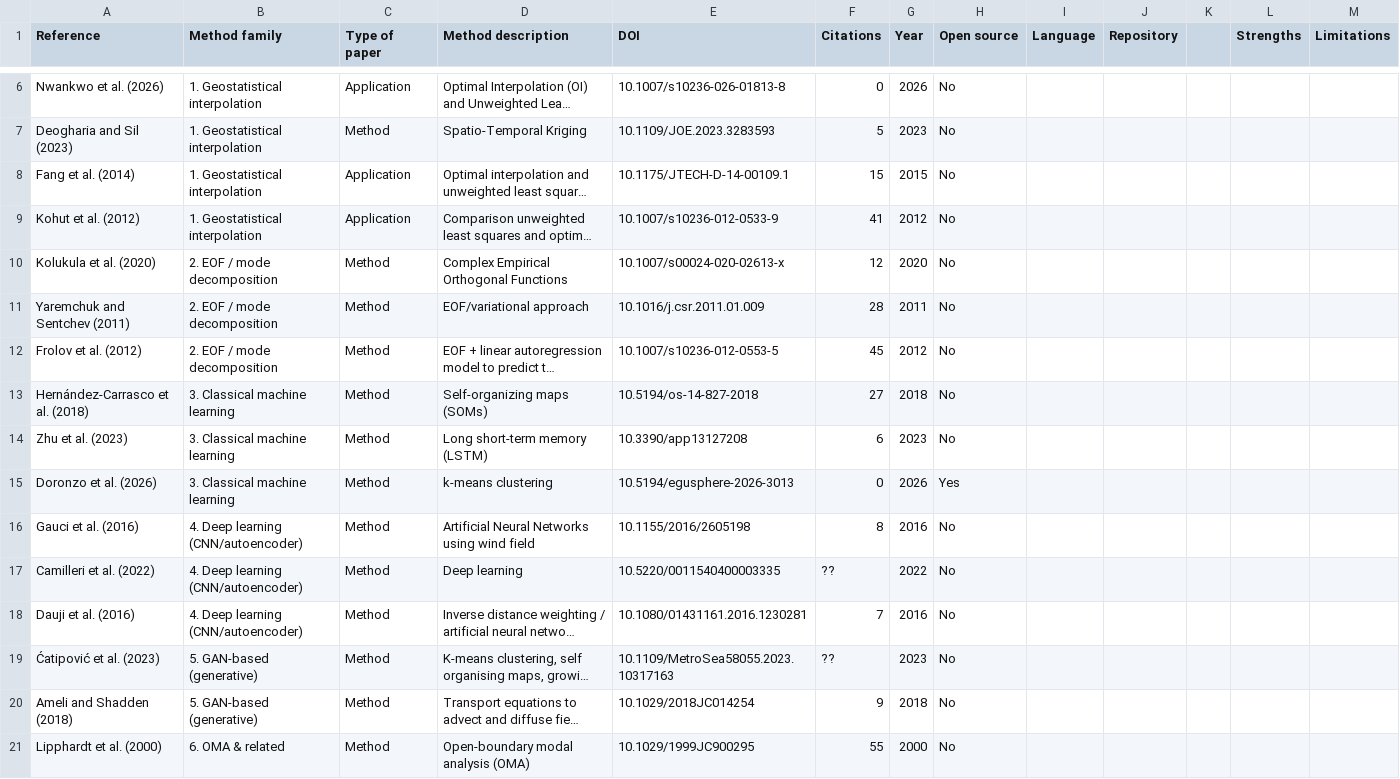
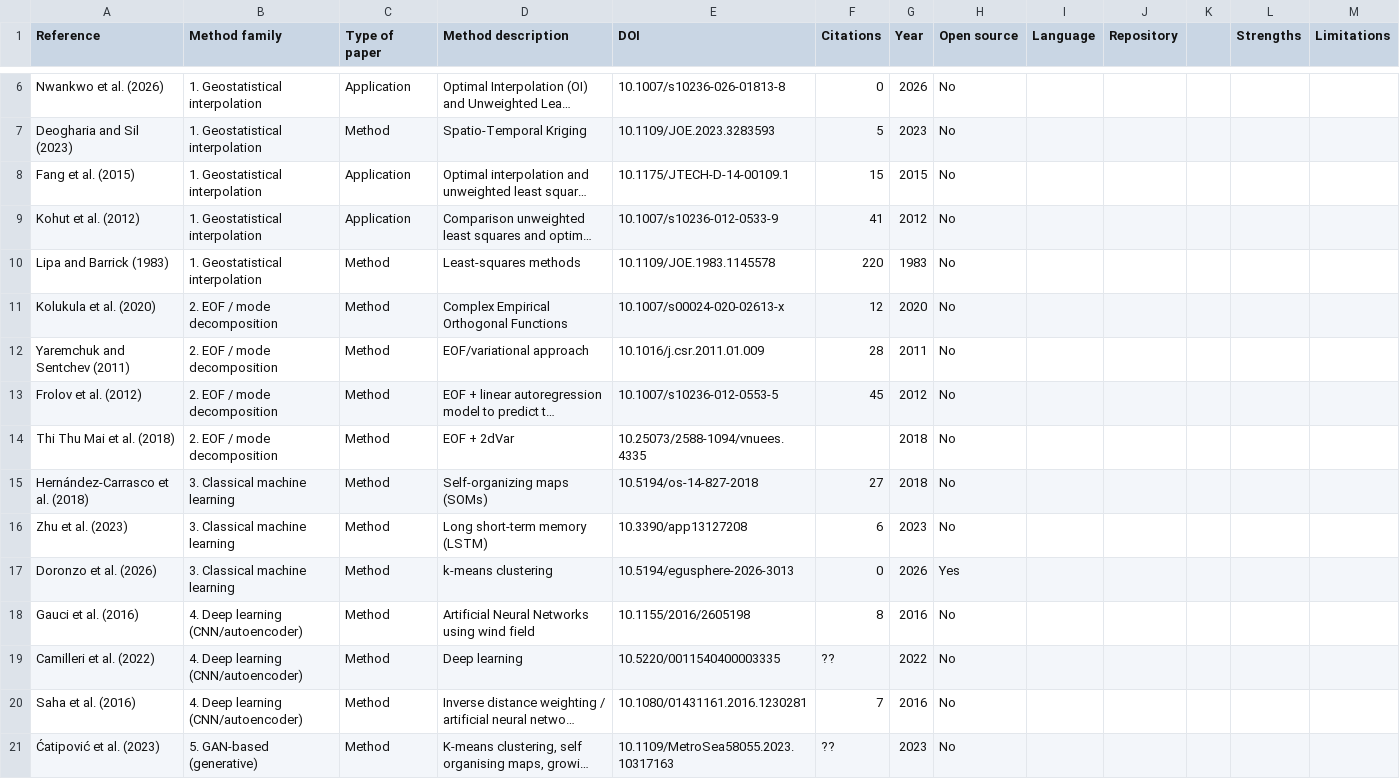
Before and after one commit to ctroupin/gap-filling-methods, a CSV file: hfradar.csv, drawn as a sheet; only a part is shown, gaps mark what is left out; the shorter side is filled out with more unchanged rows; long unchanged cells end in …; addresses are those after the commit; the diff names each change by its address in the sheet, - before the commit and + after, or states it on an @@ line.

```diff
--- a/hfradar.csv
+++ b/hfradar.csv
-A8 (Reference): Fang et al. (2014)
+A8 (Reference): Fang et al. (2015)
+row 10: Lipa and Barrick (1983) | 1. Geostatistical interpolation | Method | Least-squares methods | 10.1109/JOE.1983.1145578 | 220 | 1983 | No
+row 14: Thi Thu Mai et al. (2018) | 2. EOF / mode decomposition | Method | EOF + 2dVar | 10.25073/2588-1094/vnuees.4335 |  | 2018 | No
-A20 (Reference): Dauji et al. (2016)
+A20 (Reference): Saha et al. (2016)
```
Also changed, not shown: insitu.csv.
